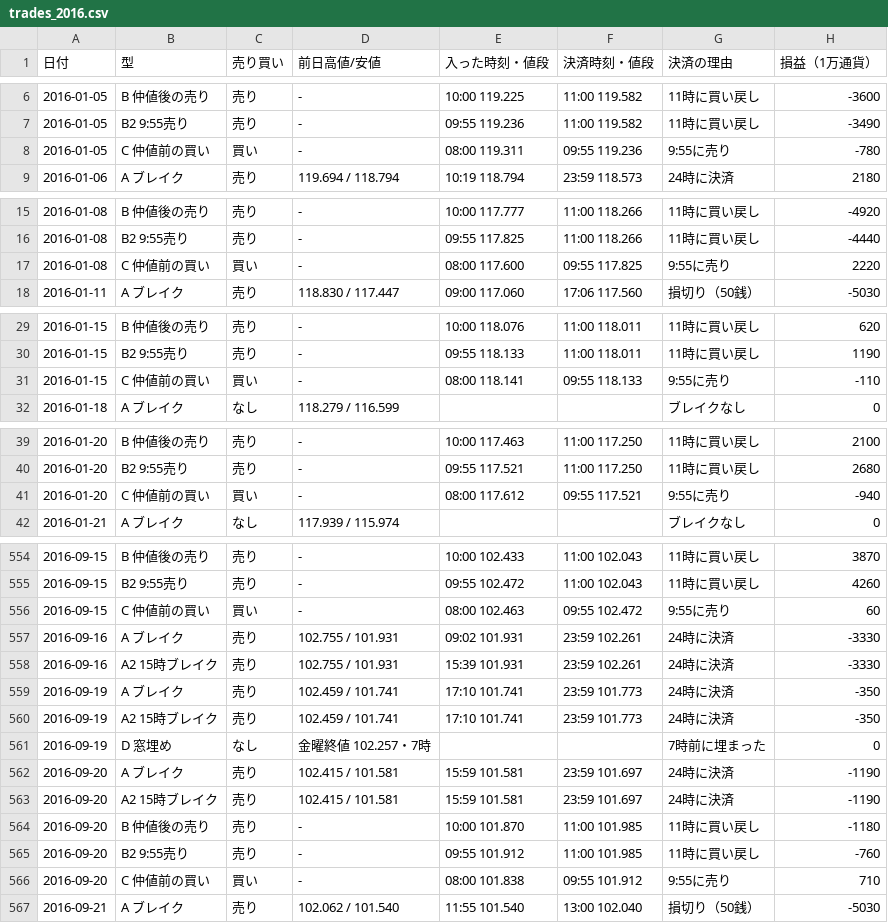
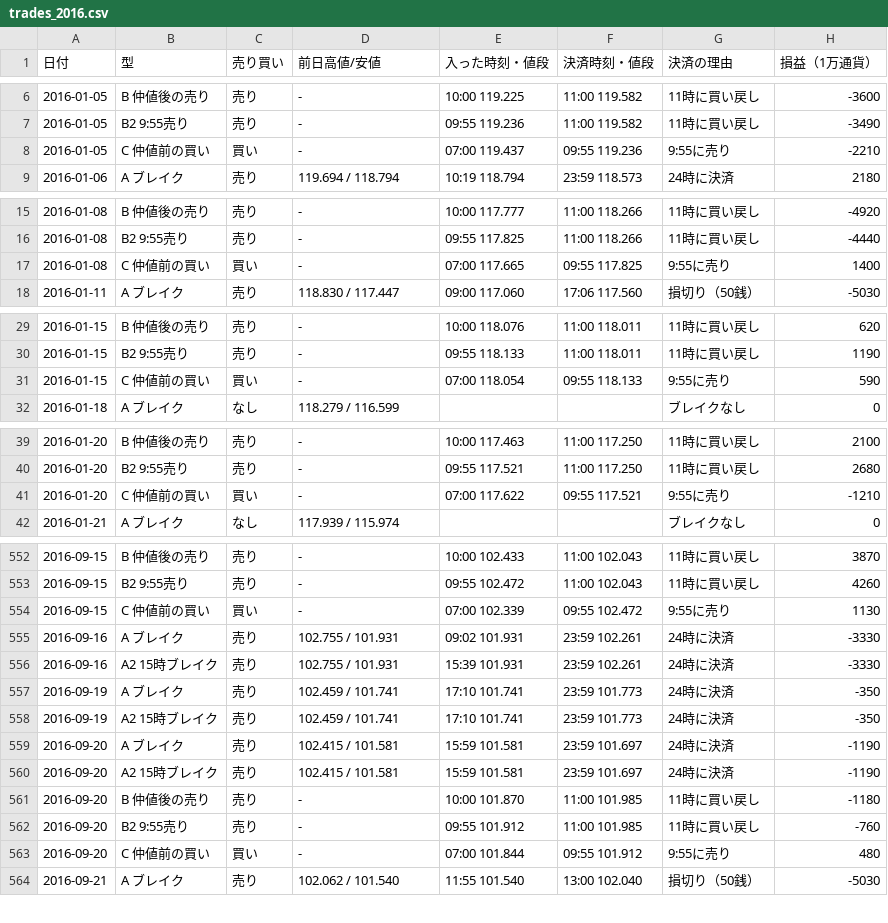
Before and after one commit to inaba-tools/inaba-tools.github.io, a CSV file: fx-kiroku/kenkyu/data/trades_2016.csv, drawn as a sheet; only a part is shown, gaps mark what is left out; the diff covers the shown part only.

```diff
--- a/fx-kiroku/kenkyu/data/trades_2016.csv
+++ b/fx-kiroku/kenkyu/data/trades_2016.csv
@@ -7,3 +7,3 @@
 2016-01-05,B2 9:55売り,売り,-,09:55 119.236,11:00 119.582,11時に買い戻し,-3490
-2016-01-05,C 仲値前の買い,買い,-,08:00 119.311,09:55 119.236,9:55に売り,-780
+2016-01-05,C 仲値前の買い,買い,-,07:00 119.437,09:55 119.236,9:55に売り,-2210
 2016-01-06,A ブレイク,売り,119.694 / 118.794,10:19 118.794,23:59 118.573,24時に決済,2180
@@ -16,3 +16,3 @@
 2016-01-08,B2 9:55売り,売り,-,09:55 117.825,11:00 118.266,11時に買い戻し,-4440
-2016-01-08,C 仲値前の買い,買い,-,08:00 117.600,09:55 117.825,9:55に売り,2220
+2016-01-08,C 仲値前の買い,買い,-,07:00 117.665,09:55 117.825,9:55に売り,1400
 2016-01-11,A ブレイク,売り,118.830 / 117.447,09:00 117.060,17:06 117.560,損切り（50銭）,-5030
@@ -30,3 +30,3 @@
 2016-01-15,B2 9:55売り,売り,-,09:55 118.133,11:00 118.011,11時に買い戻し,1190
-2016-01-15,C 仲値前の買い,買い,-,08:00 118.141,09:55 118.133,9:55に売り,-110
+2016-01-15,C 仲値前の買い,買い,-,07:00 118.054,09:55 118.133,9:55に売り,590
 2016-01-18,A ブレイク,なし,118.279 / 116.599,,,ブレイクなし,0
@@ -40,3 +40,3 @@
 2016-01-20,B2 9:55売り,売り,-,09:55 117.521,11:00 117.250,11時に買い戻し,2680
-2016-01-20,C 仲値前の買い,買い,-,08:00 117.612,09:55 117.521,9:55に売り,-940
+2016-01-20,C 仲値前の買い,買い,-,07:00 117.622,09:55 117.521,9:55に売り,-1210
 2016-01-21,A ブレイク,なし,117.939 / 115.974,,,ブレイクなし,0
@@ -555,3 +553,3 @@
 2016-09-15,B2 9:55売り,売り,-,09:55 102.472,11:00 102.043,11時に買い戻し,4260
-2016-09-15,C 仲値前の買い,買い,-,08:00 102.463,09:55 102.472,9:55に売り,60
+2016-09-15,C 仲値前の買い,買い,-,07:00 102.339,09:55 102.472,9:55に売り,1130
 2016-09-16,A ブレイク,売り,102.755 / 101.931,09:02 101.931,23:59 102.261,24時に決済,-3330
@@ -560,3 +558,2 @@
 2016-09-19,A2 15時ブレイク,売り,102.459 / 101.741,17:10 101.741,23:59 101.773,24時に決済,-350
-2016-09-19,D 窓埋め,なし,金曜終値 102.257・7時,,,7時前に埋まった,0
 2016-09-20,A ブレイク,売り,102.415 / 101.581,15:59 101.581,23:59 101.697,24時に決済,-1190
@@ -565,3 +562,3 @@
 2016-09-20,B2 9:55売り,売り,-,09:55 101.912,11:00 101.985,11時に買い戻し,-760
-2016-09-20,C 仲値前の買い,買い,-,08:00 101.838,09:55 101.912,9:55に売り,710
+2016-09-20,C 仲値前の買い,買い,-,07:00 101.844,09:55 101.912,9:55に売り,480
 2016-09-21,A ブレイク,売り,102.062 / 101.540,11:55 101.540,13:00 102.040,損切り（50銭）,-5030
```
Also changed, not shown: 1 added row, 3 removed rows and 132 edited cells elsewhere in this file, fx-kiroku/kenkyu/data/trades_2017.csv, fx-kiroku/kenkyu/data/trades_2018.csv, 9 other files.
